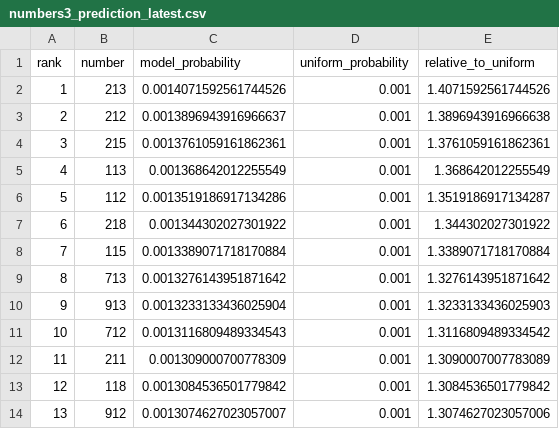
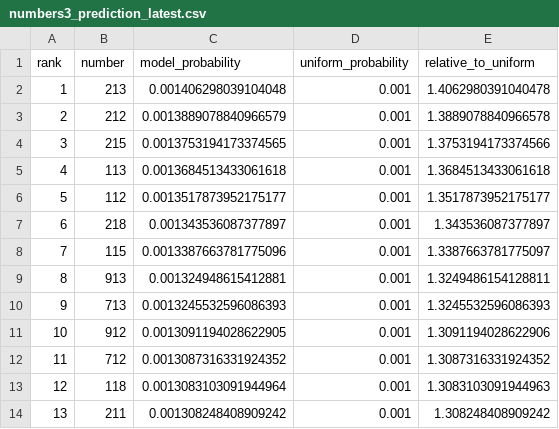
Before and after one commit to Joker7822/Numbers3, a CSV file: predictions/numbers3_prediction_latest.csv, drawn as a sheet; only a part is shown; the diff covers the shown part only.

```diff
--- a/predictions/numbers3_prediction_latest.csv
+++ b/predictions/numbers3_prediction_latest.csv
@@ -1,14 +1,14 @@
 rank,number,model_probability,uniform_probability,relative_to_uniform
-1,213,0.0014071592561744526,0.001,1.4071592561744526
-2,212,0.0013896943916966637,0.001,1.3896943916966638
-3,215,0.0013761059161862361,0.001,1.3761059161862361
-4,113,0.001368642012255549,0.001,1.368642012255549
-5,112,0.0013519186917134286,0.001,1.3519186917134287
-6,218,0.001344302027301922,0.001,1.344302027301922
-7,115,0.0013389071718170884,0.001,1.3389071718170884
-8,713,0.0013276143951871642,0.001,1.3276143951871642
-9,913,0.0013233133436025904,0.001,1.3233133436025903
-10,712,0.0013116809489334543,0.001,1.3116809489334542
-11,211,0.001309000700778309,0.001,1.3090007007783089
-12,118,0.0013084536501779842,0.001,1.3084536501779842
-13,912,0.0013074627023057007,0.001,1.3074627023057006
+1,213,0.001406298039104048,0.001,1.4062980391040478
+2,212,0.0013889078840966579,0.001,1.3889078840966578
+3,215,0.0013753194173374565,0.001,1.3753194173374566
+4,113,0.0013684513433061618,0.001,1.3684513433061618
+5,112,0.0013517873952175177,0.001,1.3517873952175177
+6,218,0.001343536087377897,0.001,1.343536087377897
+7,115,0.0013387663781775096,0.001,1.3387663781775097
+8,913,0.001324948615412881,0.001,1.3249486154128811
+9,713,0.0013245532596086393,0.001,1.3245532596086393
+10,912,0.0013091194028622905,0.001,1.3091194028622906
+11,712,0.0013087316331924352,0.001,1.3087316331924352
+12,118,0.0013083103091944964,0.001,1.3083103091944963
+13,211,0.001308248408909242,0.001,1.308248408909242
```
Also changed, not shown: 16 edited cells elsewhere in this file, predictions/prediction_history.csv, 4 other files.
